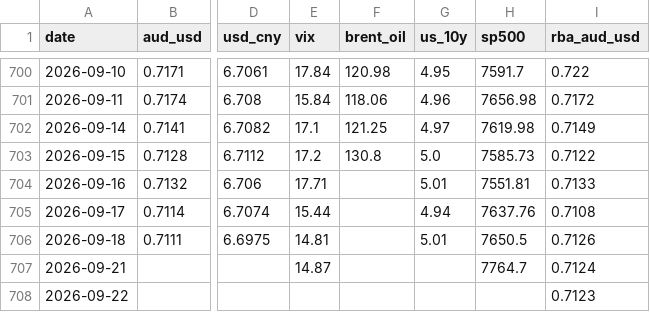
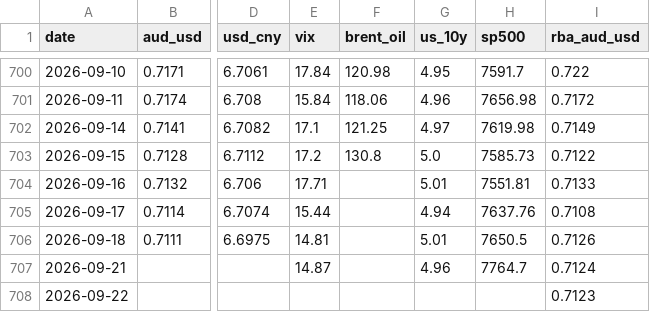
Before and after one commit to vukhanhlinhle2609/vnd-aud-transfer, a CSV file: data/market_factors.csv, drawn as a sheet; only a part is shown, gaps mark what is left out; the diff names each change by its address in the sheet, - before the commit and + after, or states it on an @@ line.

```diff
--- a/data/market_factors.csv
+++ b/data/market_factors.csv
-G707 (us_10y): (empty)
+G707 (us_10y): 4.96
```
Also changed, not shown: data/vcb_aud_rates.csv, 1 other file.
